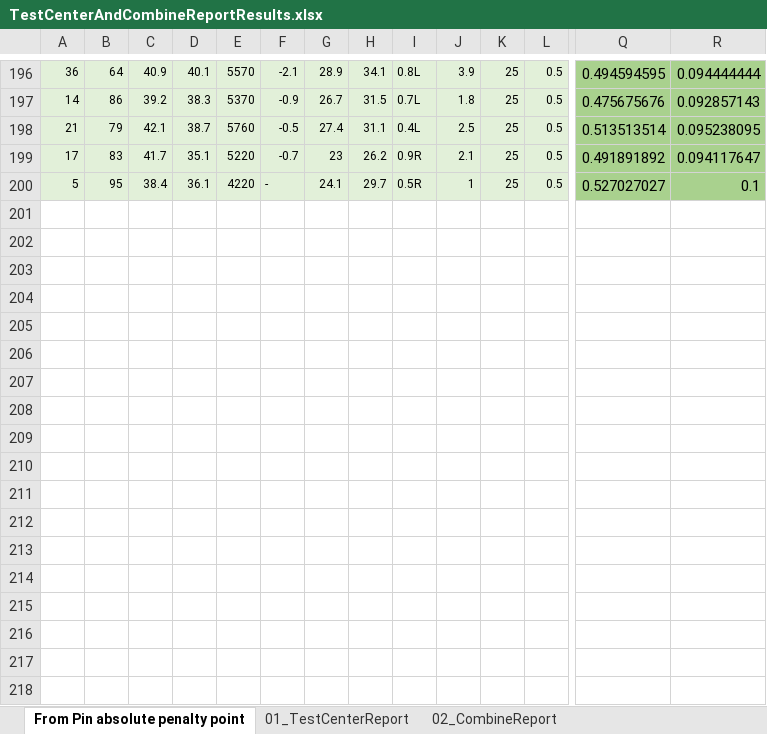
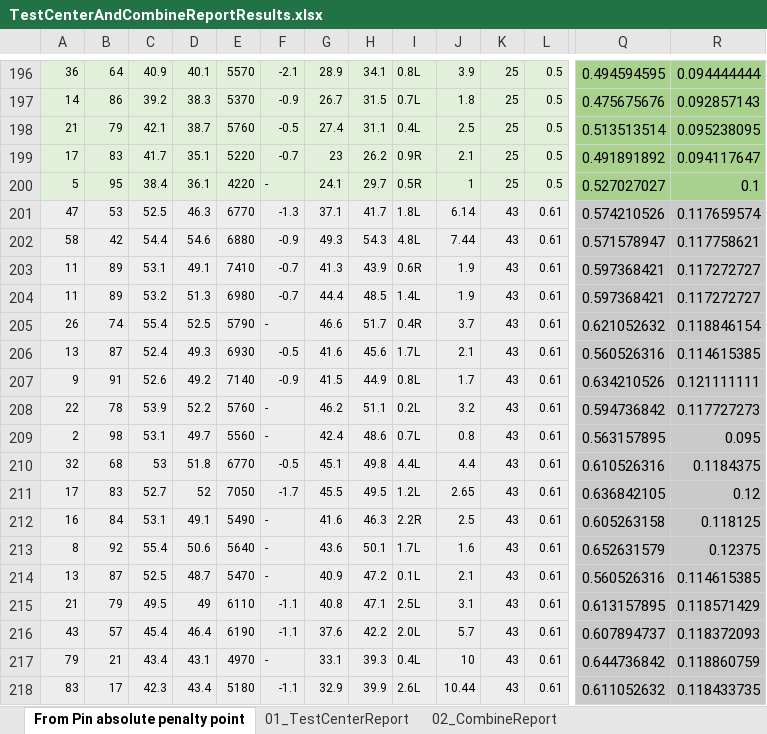
Before and after one commit to christianrehn/CombineTest, an Excel workbook: TrackmanData/TestCenterAndCombineReportResults.xlsx, sheet From Pin absolute penalty point, drawn as a sheet; only a part is shown, gaps mark what is left out; values as stored, in another font and other column widths than the file's, no borders; charts and pictures and conditional formats not drawn; rows hold the shown columns only; the diff covers the shown part only; the diff names each change by its address in the sheet, - before the commit and + after, or states it on an @@ line.

```diff
--- a/TrackmanData/TestCenterAndCombineReportResults.xlsx (sheet From Pin absolute penalty point)
+++ b/TrackmanData/TestCenterAndCombineReportResults.xlsx (sheet From Pin absolute penalty point)
+row 201: 47 | 53 | 52.5 | 46.3 | 6770 | -1.3 | 37.1 | 41.7 | 1.8L | 6.14 | 43 | 0.61 | 0.574210526 | 0.117659574
+row 202: 58 | 42 | 54.4 | 54.6 | 6880 | -0.9 | 49.3 | 54.3 | 4.8L | 7.44 | 43 | 0.61 | 0.571578947 | 0.117758621
+row 203: 11 | 89 | 53.1 | 49.1 | 7410 | -0.7 | 41.3 | 43.9 | 0.6R | 1.9 | 43 | 0.61 | 0.597368421 | 0.117272727
+row 204: 11 | 89 | 53.2 | 51.3 | 6980 | -0.7 | 44.4 | 48.5 | 1.4L | 1.9 | 43 | 0.61 | 0.597368421 | 0.117272727
+row 205: 26 | 74 | 55.4 | 52.5 | 5790 | - | 46.6 | 51.7 | 0.4R | 3.7 | 43 | 0.61 | 0.621052632 | 0.118846154
+row 206: 13 | 87 | 52.4 | 49.3 | 6930 | -0.5 | 41.6 | 45.6 | 1.7L | 2.1 | 43 | 0.61 | 0.560526316 | 0.114615385
+row 207: 9 | 91 | 52.6 | 49.2 | 7140 | -0.9 | 41.5 | 44.9 | 0.8L | 1.7 | 43 | 0.61 | 0.634210526 | 0.121111111
+row 208: 22 | 78 | 53.9 | 52.2 | 5760 | - | 46.2 | 51.1 | 0.2L | 3.2 | 43 | 0.61 | 0.594736842 | 0.117727273
+row 209: 2 | 98 | 53.1 | 49.7 | 5560 | - | 42.4 | 48.6 | 0.7L | 0.8 | 43 | 0.61 | 0.563157895 | 0.095
+row 210: 32 | 68 | 53 | 51.8 | 6770 | -0.5 | 45.1 | 49.8 | 4.4L | 4.4 | 43 | 0.61 | 0.610526316 | 0.1184375
+row 211: 17 | 83 | 52.7 | 52 | 7050 | -1.7 | 45.5 | 49.5 | 1.2L | 2.65 | 43 | 0.61 | 0.636842105 | 0.12
+row 212: 16 | 84 | 53.1 | 49.1 | 5490 | - | 41.6 | 46.3 | 2.2R | 2.5 | 43 | 0.61 | 0.605263158 | 0.118125
+row 213: 8 | 92 | 55.4 | 50.6 | 5640 | - | 43.6 | 50.1 | 1.7L | 1.6 | 43 | 0.61 | 0.652631579 | 0.12375
+row 214: 13 | 87 | 52.5 | 48.7 | 5470 | - | 40.9 | 47.2 | 0.1L | 2.1 | 43 | 0.61 | 0.560526316 | 0.114615385
+row 215: 21 | 79 | 49.5 | 49 | 6110 | -1.1 | 40.8 | 47.1 | 2.5L | 3.1 | 43 | 0.61 | 0.613157895 | 0.118571429
+row 216: 43 | 57 | 45.4 | 46.4 | 6190 | -1.1 | 37.6 | 42.2 | 2.0L | 5.7 | 43 | 0.61 | 0.607894737 | 0.118372093
+row 217: 79 | 21 | 43.4 | 43.1 | 4970 | - | 33.1 | 39.3 | 0.4L | 10 | 43 | 0.61 | 0.644736842 | 0.118860759
+row 218: 83 | 17 | 42.3 | 43.4 | 5180 | -1.1 | 32.9 | 39.9 | 2.6L | 10.44 | 43 | 0.61 | 0.611052632 | 0.118433735
```
Also changed, not shown: 59 added rows elsewhere in this sheet, other sheet tabs, charts or pictures, 2 other files.
